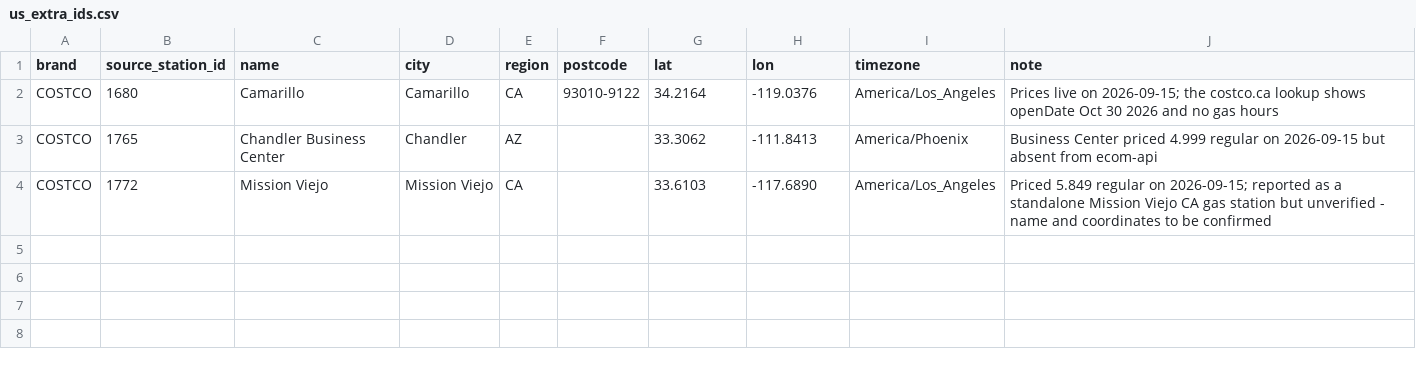
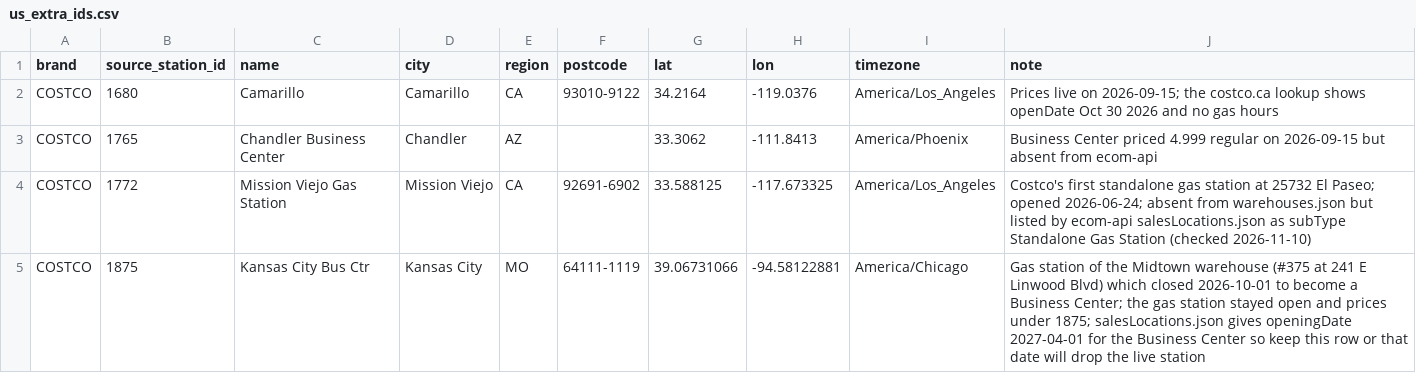
Before and after one commit to coatless-data/club-gas-prices, a CSV file: config/us_extra_ids.csv, drawn as a sheet.

Commit message:
fix: add the Kansas City gas station and record two relocations
Triage of the 2026-10 and 2026-11 discovery sweeps (#4, #5).

- 1875 is the Midtown Kansas City gas station. The warehouse (#375, same
  address and coordinates) closed 2026-10-01 to become a Business Center;
  the gas station stayed open and has priced under 1875 since 2026-10-02.
  Added to us_extra_ids.csv and linked 375 -> 1875.
- 1772 is confirmed as Costco's standalone gas station: ecom-api's
  salesLocations.json lists it with subType "Standalone Gas Station".
  Its name, postcode and coordinates are now Costco's own.
- Vallejo relocated from 198 Plaza Dr (132) to 860 Admiral Callaghan Ln
  (1684) on 2026-11-06. Linked 132 -> 1684.

Not added: 1581 is now in warehouses.json and polled; 1742 and 1799 are
sites whose gas opens on 2026-12-01 and 2026-11-24 and post static
placeholder prices; 1165 is in no Costco listing.

```diff
--- a/config/us_extra_ids.csv
+++ b/config/us_extra_ids.csv
@@ -3,2 +3,3 @@ COSTCO,1680,Camarillo,Camarillo,CA,93010-9122,34.2164,-119.0376,America/Los_Ange
 COSTCO,1765,Chandler Business Center,Chandler,AZ,,33.3062,-111.8413,America/Phoenix,Business Center priced 4.999 regular on 2026-09-15 but absent from ecom-api
-COSTCO,1772,Mission Viejo,Mission Viejo,CA,,33.6103,-117.6890,America/Los_Angeles,Priced 5.849 regular on 2026-09-15; reported as a standalone Mission Viejo CA gas station but unverified - name and coordinates to be confirmed
+COSTCO,1772,Mission Viejo Gas Station,Mission Viejo,CA,92691-6902,33.588125,-117.673325,America/Los_Angeles,Costco's first standalone gas station at 25732 El Paseo; opened 2026-06-24; absent from warehouses.json but listed by ecom-api salesLocations.json as subType Standalone Gas Station (checked 2026-11-10)
+COSTCO,1875,Kansas City Bus Ctr,Kansas City,MO,64111-1119,39.06731066,-94.58122881,America/Chicago,Gas station of the Midtown warehouse (#375 at 241 E Linwood Blvd) which closed 2026-10-01 to become a Business Center; the gas station stayed open and prices under 1875; salesLocations.json gives openingDate 2027-04-01 for the Business Center so keep this row or that date will drop the live station
```
Also changed, not shown: 2 other files.
